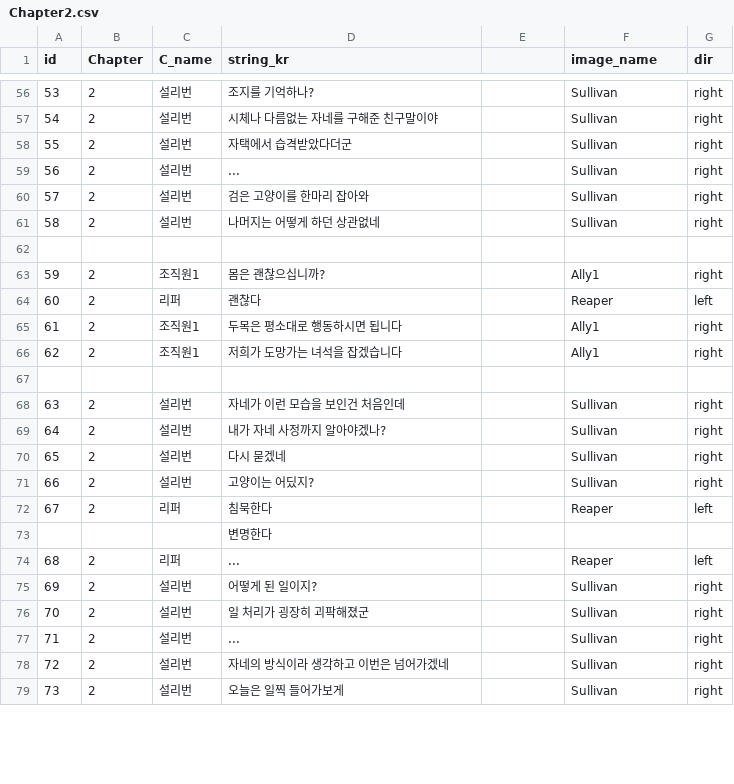
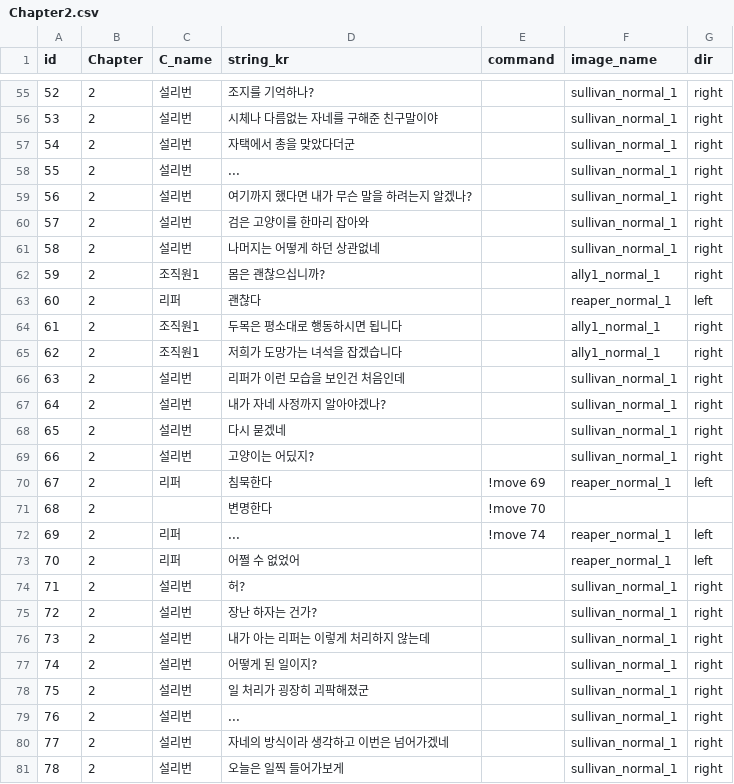
Before and after one commit to heyhobeach/ChasingFox-Dream-ver.2, a CSV file: Assets/Resources/FindTest/KOR/Chapter2/Chapter2.csv, drawn as a sheet; only a part is shown, gaps mark what is left out; removed rows and columns are numbered as before the commit, all else as after; the diff covers the shown part only; the diff names each change by its address in the sheet, - before the commit and + after, or states it on an @@ line.

```diff
--- a/Assets/Resources/FindTest/KOR/Chapter2/Chapter2.csv
+++ b/Assets/Resources/FindTest/KOR/Chapter2/Chapter2.csv
-E1: (empty)
+E1: command
@@ column A (id) renumbered between rows 55 and 90 @@
-F55:F58 (image_name): Sullivan
+F55:F58 (image_name): sullivan_normal_1
-D57 (string_kr): 자택에서 습격받았다더군
+D57 (string_kr): 자택에서 총을 맞았다더군
+row 59: 56 | 2 | 설리번 | 여기까지 했다면 내가 무슨 말을 하려는지 알겠나? |  | sullivan_normal_1 | right
-F60:F61 (image_name): Sullivan
+F60:F61 (image_name): sullivan_normal_1
-row 62: (empty)
-F62 (image_name): Ally1
+F62 (image_name): ally1_normal_1
-F63 (image_name): Reaper
+F63 (image_name): reaper_normal_1
-F64:F65 (image_name): Ally1
+F64:F65 (image_name): ally1_normal_1
-row 67: (empty)
-D66 (string_kr): 자네가 이런 모습을 보인건 처음인데
+D66 (string_kr): 리퍼가 이런 모습을 보인건 처음인데
-F66:F69 (image_name): Sullivan
+F66:F69 (image_name): sullivan_normal_1
-E70 (command): (empty)
+E70 (command): !move 69
-F70 (image_name): Reaper
+F70 (image_name): reaper_normal_1
-B71 (Chapter): (empty)
+B71 (Chapter): 2
-E71 (command): (empty)
+E71 (command): !move 70
-E72 (command): (empty)
+E72 (command): !move 74
-F72 (image_name): Reaper
+F72 (image_name): reaper_normal_1
+row 73: 70 | 2 | 리퍼 | 어쩔 수 없었어 |  | reaper_normal_1 | left
+row 74: 71 | 2 | 설리번 | 허? |  | sullivan_normal_1 | right
+row 75: 72 | 2 | 설리번 | 장난 하자는 건가? |  | sullivan_normal_1 | right
+row 76: 73 | 2 | 설리번 | 내가 아는 리퍼는 이렇게 처리하지 않는데 |  | sullivan_normal_1 | right
-F77:F81 (image_name): Sullivan
+F77:F81 (image_name): sullivan_normal_1
```
Also changed, not shown: 2 added rows, 7 removed rows and 99 edited cells elsewhere in this file, Assets/Resources/FindTest/KOR/Chapter3/Chapter3.csv, 5 other files.
